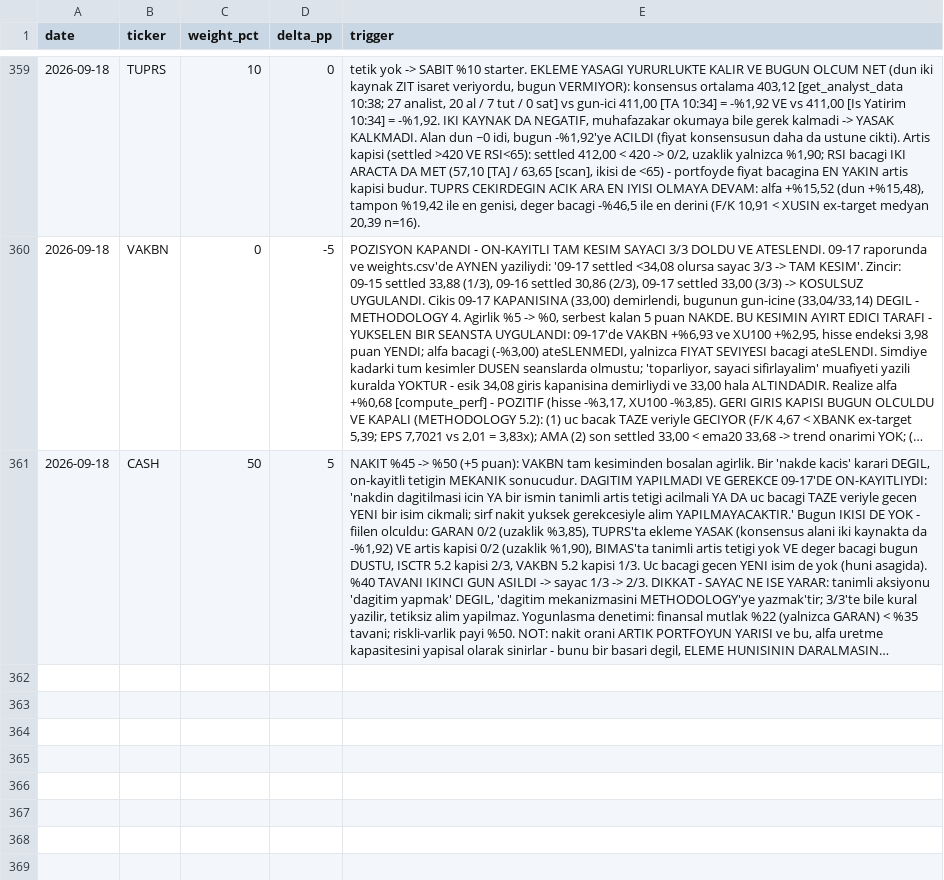
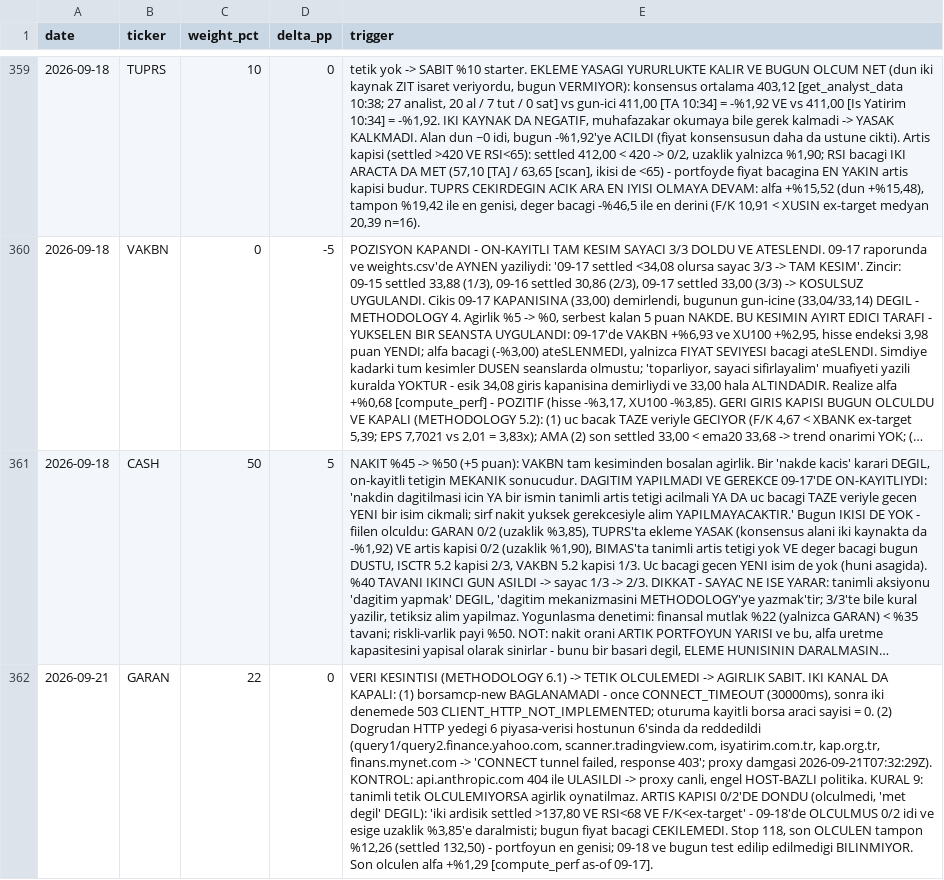
Before and after one commit to mehmedalipazar/finance-agent, a CSV file: data/weights.csv, drawn as a sheet; only a part is shown, gaps mark what is left out; long unchanged cells end in …; the diff covers the shown part only; the diff names each change by its address in the sheet, - before the commit and + after, or states it on an @@ line.

```diff
--- a/data/weights.csv
+++ b/data/weights.csv
+row 362: 2026-09-21 | GARAN | 22 | 0 | VERI KESINTISI (METHODOLOGY 6.1) -> TETIK OLCULEMEDI -> AGIRLIK SABIT. IKI KANAL DA KAPALI: (1) borsamcp-new BAGLANAMADI - once CONNECT_TIMEOUT (30000ms), sonra iki denemede 503 CLIENT_HTTP_NOT_IMPLEMENTED; oturuma kayitli borsa araci sayisi = 0. (2) Dogrudan HTTP yedegi 6 piyasa-verisi hostunun 6'sinda da reddedildi (query1/query2.finance.yahoo.com, scanner.tradingview.com, isyatirim.com.tr, kap.org.tr, finans.mynet.com -> 'CONNECT tunnel failed, response 403'; proxy damgasi 2026-09-21T07:32:29Z). KONTROL: api.anthropic.com 404 ile ULASILDI -> proxy canli, engel HOST-BAZLI politika. KURAL 9: tanimli tetik OLCULEMIYORSA agirlik oynatilmaz. ARTIS KAPISI 0/2'DE DONDU (olculmedi, 'met degil' DEGIL): 'iki ardisik settled >137,80 VE RSI<68 VE F/K<ex-target' - 09-18'de OLCULMUS 0/2 idi ve esige uzaklik %3,85'e daralmisti; bugun fiyat bacagi CEKILEMEDI. Stop 118, son OLCULEN tampon %12,26 (settled 132,50) - portfoyun en genisi; 09-18 ve bugun test edilip edilmedigi BILINMIYOR. Son olculen alfa +%1,29 [compute_perf as-of 09-17].
```
Also changed, not shown: 3 added rows elsewhere in this file, 3 other files.
